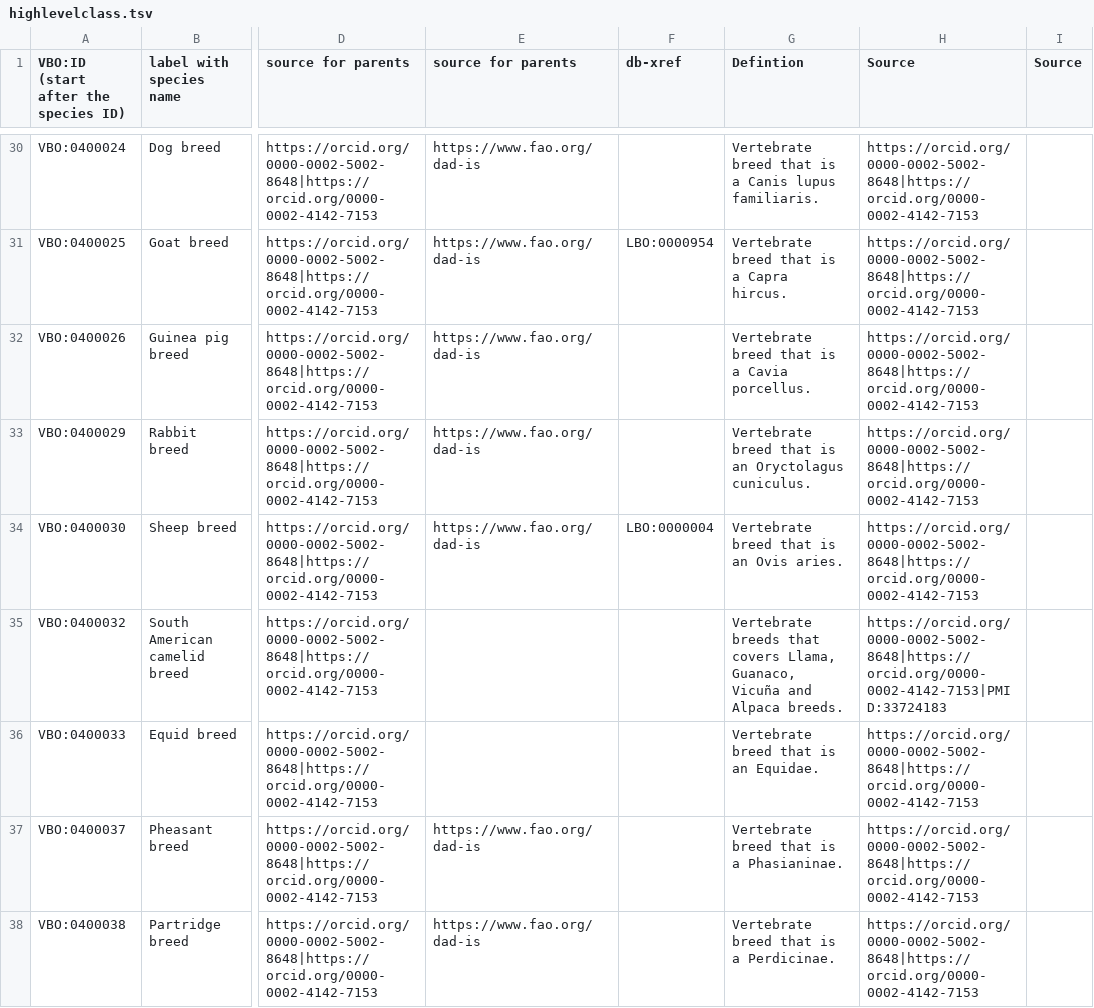
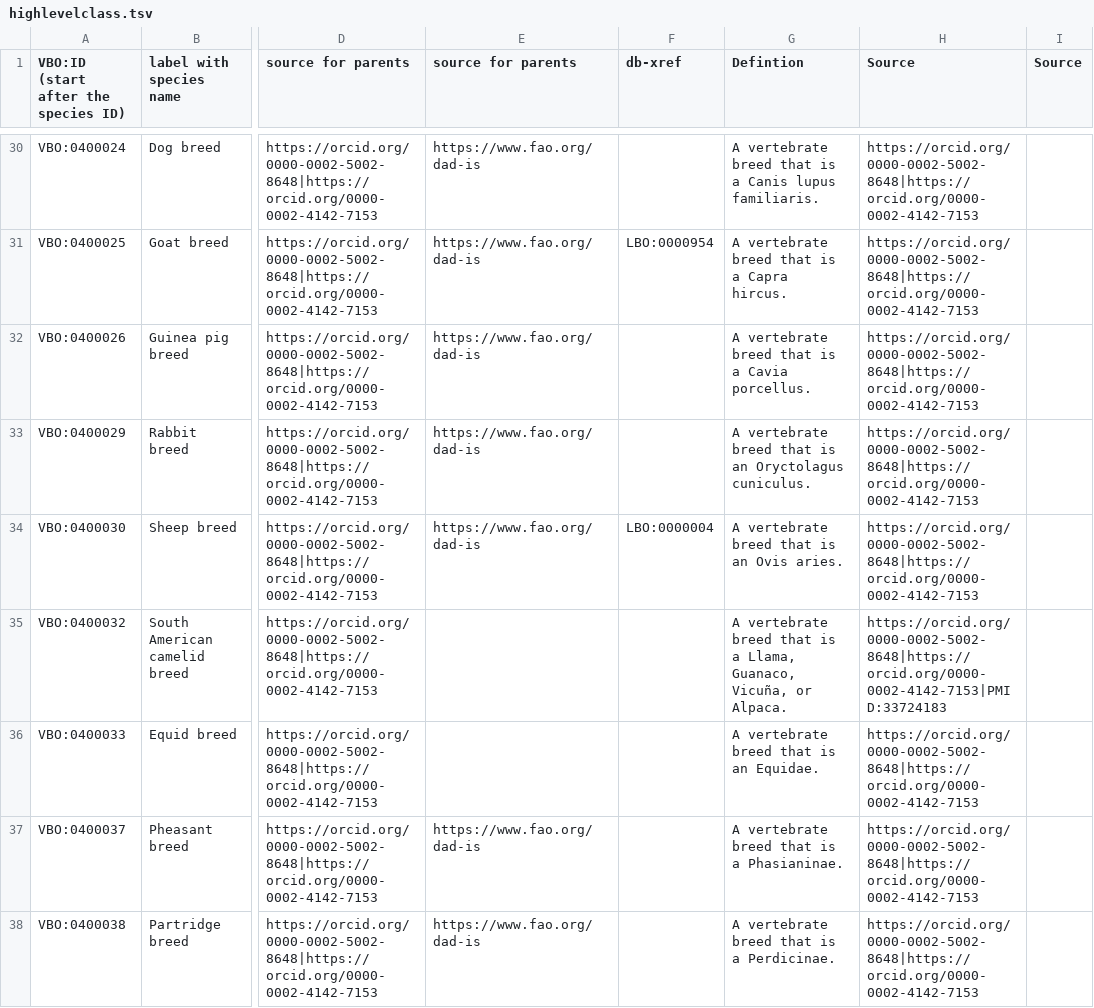
Before and after one commit to monarch-initiative/vertebrate-breed-ontology, a TSV file: src/ontology/components/highlevelclass.tsv, drawn as a sheet; only a part is shown, gaps mark what is left out; the diff covers the shown part only; the diff names each change by its address in the sheet, - before the commit and + after, or states it on an @@ line.

```diff
--- a/src/ontology/components/highlevelclass.tsv
+++ b/src/ontology/components/highlevelclass.tsv
-G30 (Defintion): Vertebrate breed that…
+G30 (Defintion): A vertebrate breed that…
-G31 (Defintion): Vertebrate breed that is a Capra hircus.
+G31 (Defintion): A vertebrate breed that is a Capra hircus.
-G32 (Defintion): Vertebrate breed that is a Cavia porcellus.
+G32 (Defintion): A vertebrate breed that is a Cavia porcellus.
-G33 (Defintion): Vertebrate breed that…
+G33 (Defintion): A vertebrate breed that…
-G34 (Defintion): Vertebrate breed that is an Ovis aries.
+G34 (Defintion): A vertebrate breed that is an Ovis aries.
-G35 (Defintion): Vertebrate breeds that covers Llama, Guanaco, Vicuña and Alpaca breeds.
+G35 (Defintion): A vertebrate breed that is a Llama, Guanaco, Vicuña, or Alpaca.
-G36 (Defintion): Vertebrate breed that is an Equidae.
+G36 (Defintion): A vertebrate breed that is an Equidae.
-G37 (Defintion): Vertebrate breed that is a Phasianinae.
+G37 (Defintion): A vertebrate breed that is a Phasianinae.
-G38 (Defintion): Vertebrate breed that is a Perdicinae.
+G38 (Defintion): A vertebrate breed that is a Perdicinae.
```
Also changed, not shown: 36 edited cells elsewhere in this file, src/ontology/components/catbreeds.tsv, 4 other files.
